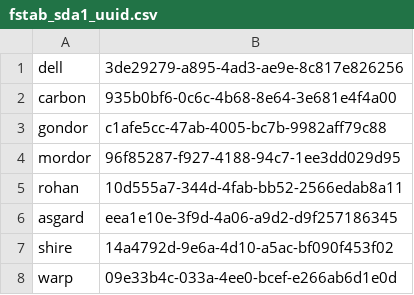
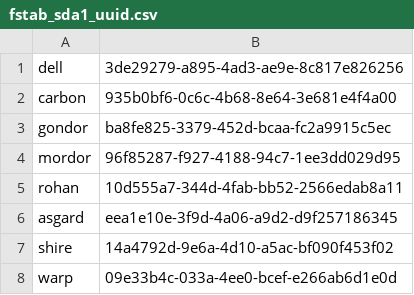
Before and after one commit to berrak/homepup2, a CSV file: modules/admin_fstab/files/fstab_sda1_uuid.csv, drawn as a sheet.

Commit message:
Add new fstab to host gondor

```diff
--- a/modules/admin_fstab/files/fstab_sda1_uuid.csv
+++ b/modules/admin_fstab/files/fstab_sda1_uuid.csv
@@ -2,3 +2,3 @@ dell,"3de29279-a895-4ad3-ae9e-8c817e826256"
 carbon,"935b0bf6-0c6c-4b68-8e64-3e681e4f4a00"
-gondor,"c1afe5cc-47ab-4005-bc7b-9982aff79c88"
+gondor,"ba8fe825-3379-452d-bcaa-fc2a9915c5ec"
 mordor,"96f85287-f927-4188-94c7-1ee3dd029d95"
```
Also changed, not shown: 2 other files.
